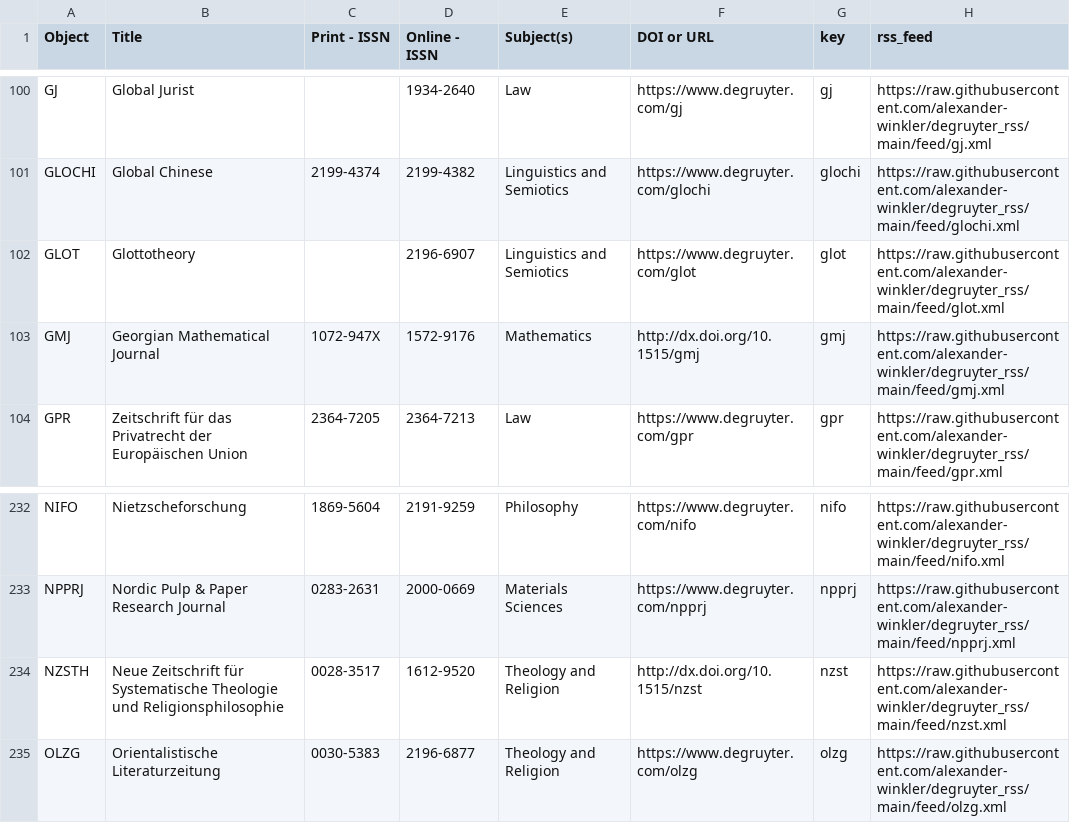
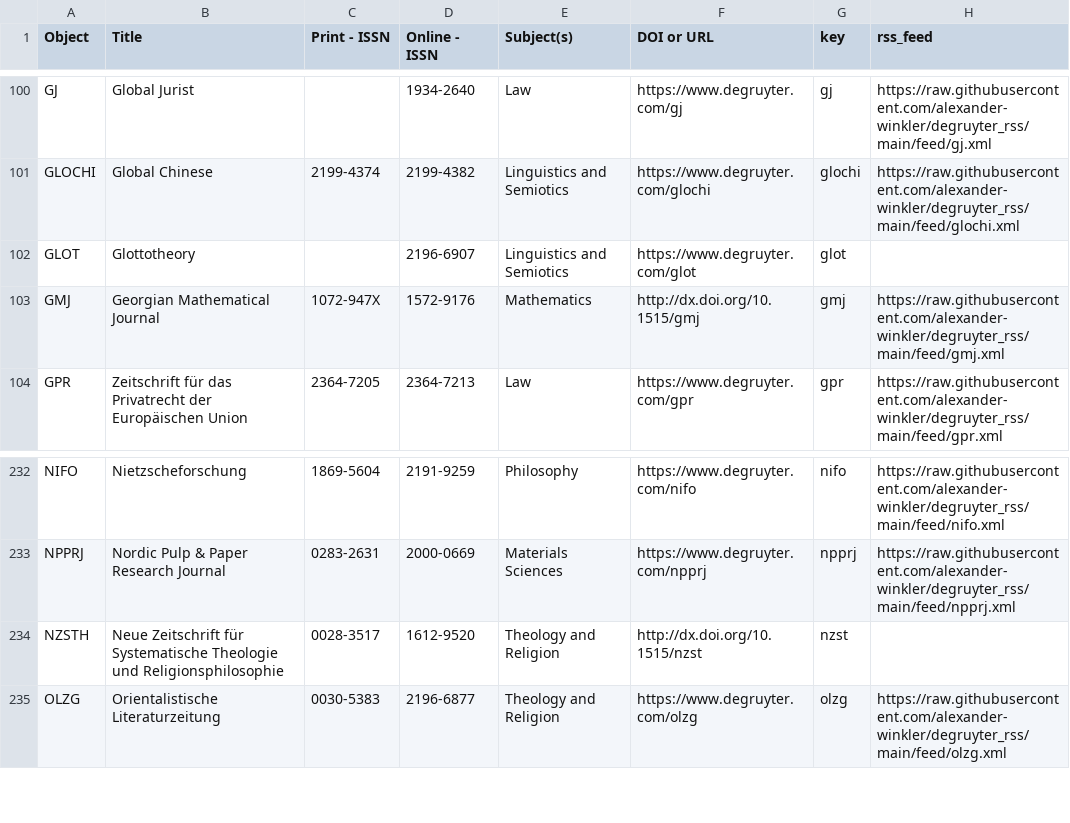
Before and after one commit to alexander-winkler/degruyter_rss, a CSV file: feed_list.csv, drawn as a sheet; only a part is shown, gaps mark what is left out.

Commit message:
Fri 15 Mar 08:07:40 CET 2024

```diff
--- a/feed_list.csv
+++ b/feed_list.csv
@@ -101,3 +101,3 @@ GJ,Global Jurist,,1934-2640,Law ,https://www.degruyter.com/gj,gj,https://raw.git
 GLOCHI,Global Chinese,2199-4374,2199-4382,Linguistics and Semiotics,https://www.degruyter.com/glochi,glochi,https://raw.githubusercontent.com/alexander-winkler/degruyter_rss/main/feed/glochi.xml
-GLOT,Glottotheory ,,2196-6907,Linguistics and Semiotics,https://www.degruyter.com/glot,glot,https://raw.githubusercontent.com/alexander-winkler/degruyter_rss/main/feed/glot.xml
+GLOT,Glottotheory ,,2196-6907,Linguistics and Semiotics,https://www.degruyter.com/glot,glot,
 GMJ,Georgian Mathematical Journal,1072-947X,1572-9176,Mathematics,http://dx.doi.org/10.1515/gmj,gmj,https://raw.githubusercontent.com/alexander-winkler/degruyter_rss/main/feed/gmj.xml
@@ -233,3 +233,3 @@ NIFO,Nietzscheforschung,1869-5604,2191-9259,Philosophy,https://www.degruyter.com
 NPPRJ,Nordic Pulp & Paper Research Journal,0283-2631,2000-0669,Materials Sciences,https://www.degruyter.com/npprj,npprj,https://raw.githubusercontent.com/alexander-winkler/degruyter_rss/main/feed/npprj.xml
-NZSTH,Neue Zeitschrift für Systematische Theologie und Religionsphilosophie,0028-3517,1612-9520,Theology and Religion,http://dx.doi.org/10.1515/nzst ,nzst,https://raw.githubusercontent.com/alexander-winkler/degruyter_rss/main/feed/nzst.xml
+NZSTH,Neue Zeitschrift für Systematische Theologie und Religionsphilosophie,0028-3517,1612-9520,Theology and Religion,http://dx.doi.org/10.1515/nzst ,nzst,
 OLZG,Orientalistische Literaturzeitung,0030-5383,2196-6877,Theology and Religion,https://www.degruyter.com/olzg,olzg,https://raw.githubusercontent.com/alexander-winkler/degruyter_rss/main/feed/olzg.xml
```
